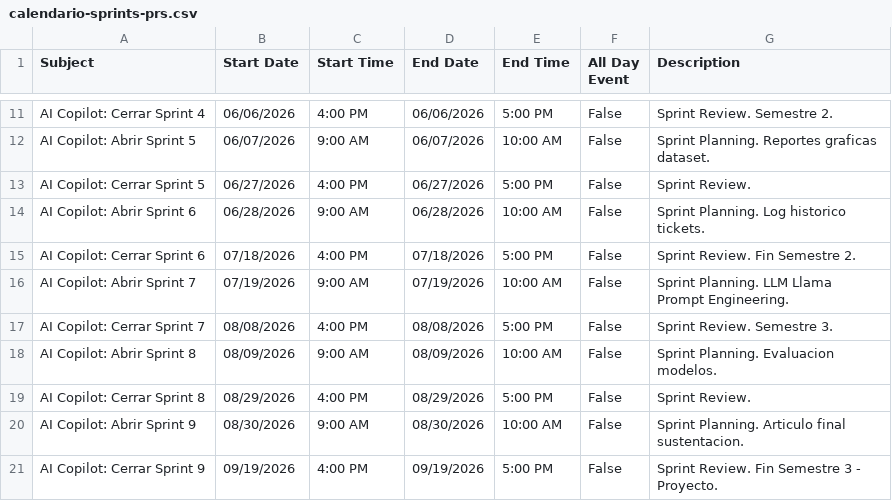
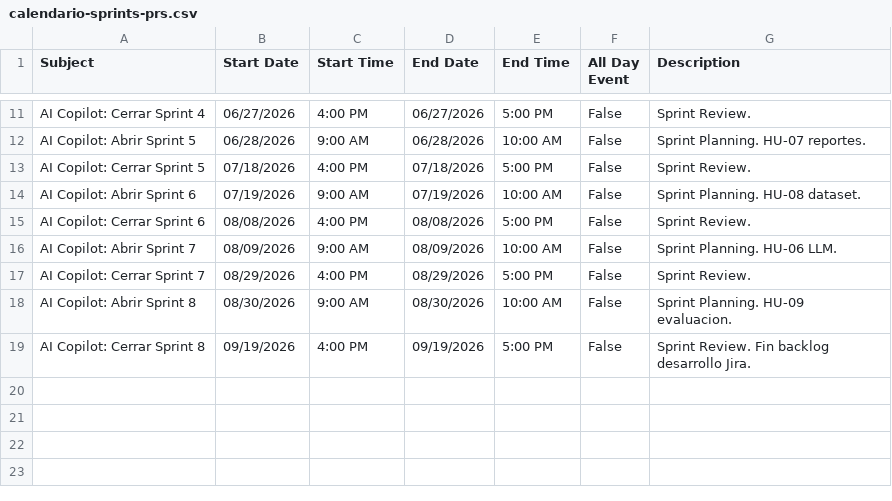
Before and after one commit to castanojulianunivalle/ai-copilot, a CSV file: docs/calendario-sprints-prs.csv, drawn as a sheet; only a part is shown, gaps mark what is left out; the diff covers the shown part only.

```diff
--- a/docs/calendario-sprints-prs.csv
+++ b/docs/calendario-sprints-prs.csv
@@ -11,11 +11,9 @@ Subject,Start Date,Start Time,End Date,End Time,All Day Event,Description
-"AI Copilot: Cerrar Sprint 4",06/06/2026,4:00 PM,06/06/2026,5:00 PM,False,"Sprint Review. Semestre 2."
-"AI Copilot: Abrir Sprint 5",06/07/2026,9:00 AM,06/07/2026,10:00 AM,False,"Sprint Planning. Reportes graficas dataset."
-"AI Copilot: Cerrar Sprint 5",06/27/2026,4:00 PM,06/27/2026,5:00 PM,False,"Sprint Review."
-"AI Copilot: Abrir Sprint 6",06/28/2026,9:00 AM,06/28/2026,10:00 AM,False,"Sprint Planning. Log historico tickets."
-"AI Copilot: Cerrar Sprint 6",07/18/2026,4:00 PM,07/18/2026,5:00 PM,False,"Sprint Review. Fin Semestre 2."
-"AI Copilot: Abrir Sprint 7",07/19/2026,9:00 AM,07/19/2026,10:00 AM,False,"Sprint Planning. LLM Llama Prompt Engineering."
-"AI Copilot: Cerrar Sprint 7",08/08/2026,4:00 PM,08/08/2026,5:00 PM,False,"Sprint Review. Semestre 3."
-"AI Copilot: Abrir Sprint 8",08/09/2026,9:00 AM,08/09/2026,10:00 AM,False,"Sprint Planning. Evaluacion modelos."
-"AI Copilot: Cerrar Sprint 8",08/29/2026,4:00 PM,08/29/2026,5:00 PM,False,"Sprint Review."
-"AI Copilot: Abrir Sprint 9",08/30/2026,9:00 AM,08/30/2026,10:00 AM,False,"Sprint Planning. Articulo final sustentacion."
-"AI Copilot: Cerrar Sprint 9",09/19/2026,4:00 PM,09/19/2026,5:00 PM,False,"Sprint Review. Fin Semestre 3 - Proyecto."
+"AI Copilot: Cerrar Sprint 4",06/27/2026,4:00 PM,06/27/2026,5:00 PM,False,"Sprint Review."
+"AI Copilot: Abrir Sprint 5",06/28/2026,9:00 AM,06/28/2026,10:00 AM,False,"Sprint Planning. HU-07 reportes."
+"AI Copilot: Cerrar Sprint 5",07/18/2026,4:00 PM,07/18/2026,5:00 PM,False,"Sprint Review."
+"AI Copilot: Abrir Sprint 6",07/19/2026,9:00 AM,07/19/2026,10:00 AM,False,"Sprint Planning. HU-08 dataset."
+"AI Copilot: Cerrar Sprint 6",08/08/2026,4:00 PM,08/08/2026,5:00 PM,False,"Sprint Review."
+"AI Copilot: Abrir Sprint 7",08/09/2026,9:00 AM,08/09/2026,10:00 AM,False,"Sprint Planning. HU-06 LLM."
+"AI Copilot: Cerrar Sprint 7",08/29/2026,4:00 PM,08/29/2026,5:00 PM,False,"Sprint Review."
+"AI Copilot: Abrir Sprint 8",08/30/2026,9:00 AM,08/30/2026,10:00 AM,False,"Sprint Planning. HU-09 evaluacion."
+"AI Copilot: Cerrar Sprint 8",09/19/2026,4:00 PM,09/19/2026,5:00 PM,False,"Sprint Review. Fin backlog desarrollo Jira."
```
Also changed, not shown: 31 edited cells elsewhere in this file, 7 other files.
